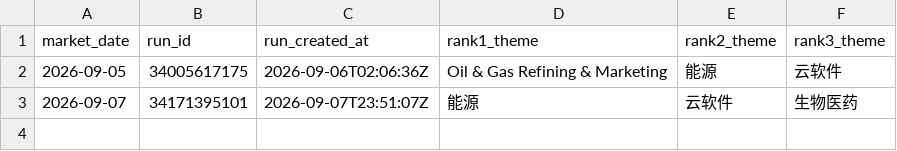
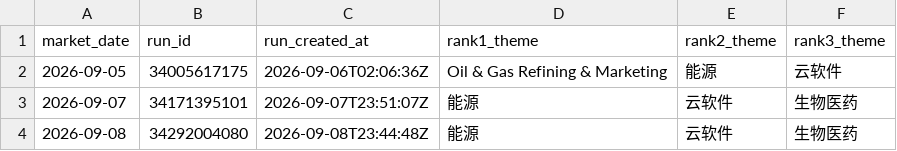
Before and after one commit to dingdinglean/stock-signal-tracker, a CSV file: data/sector_snapshots.csv, drawn as a sheet.

```diff
--- a/data/sector_snapshots.csv
+++ b/data/sector_snapshots.csv
@@ -3 +3,2 @@
 2026-09-07,34171395101,2026-09-07T23:51:07Z,能源,云软件,生物医药
+2026-09-08,34292004080,2026-09-08T23:44:48Z,能源,云软件,生物医药
```
Also changed, not shown: data/signal_history.csv, output/tracker_report.csv, 2 other files.
